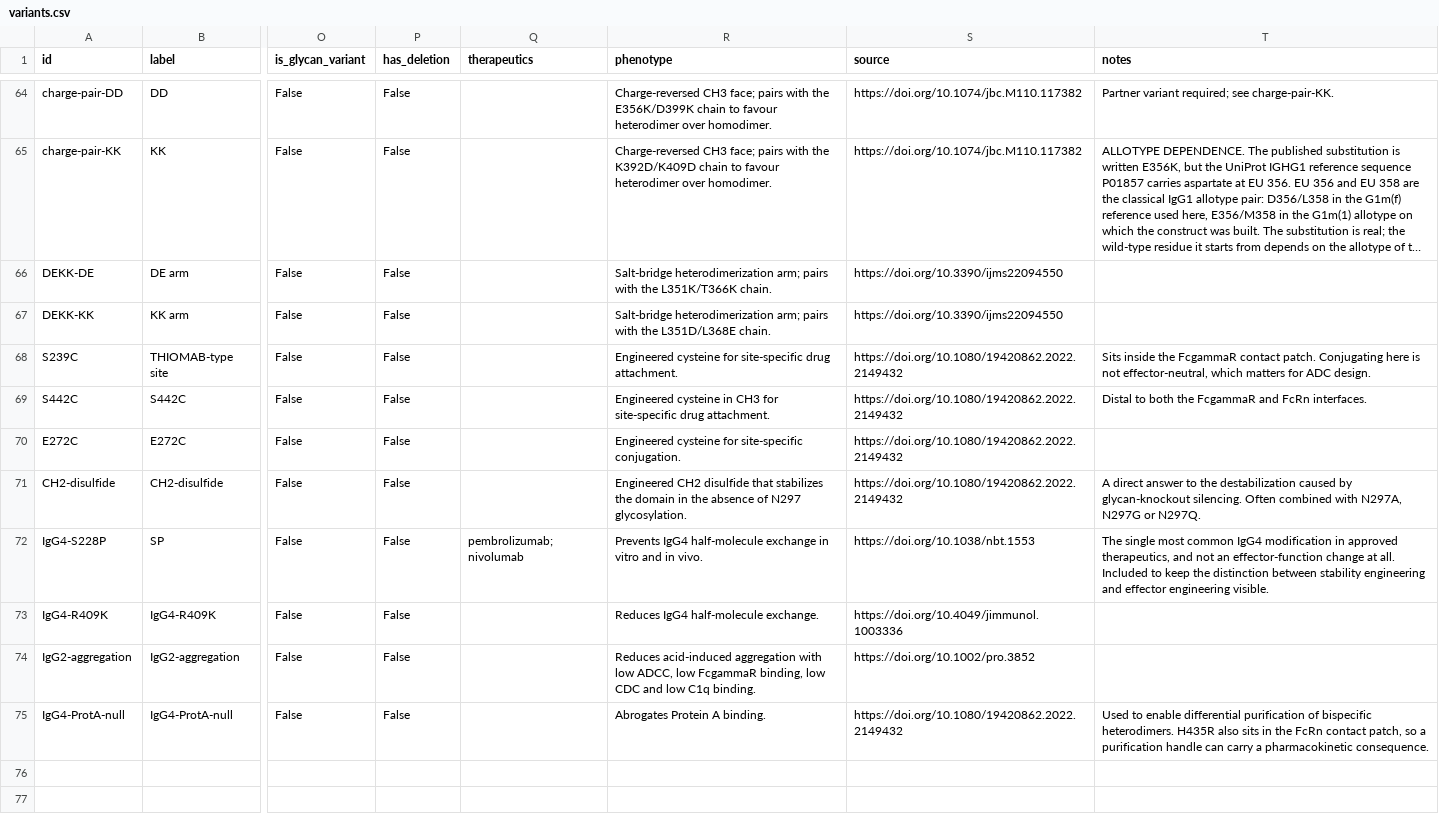
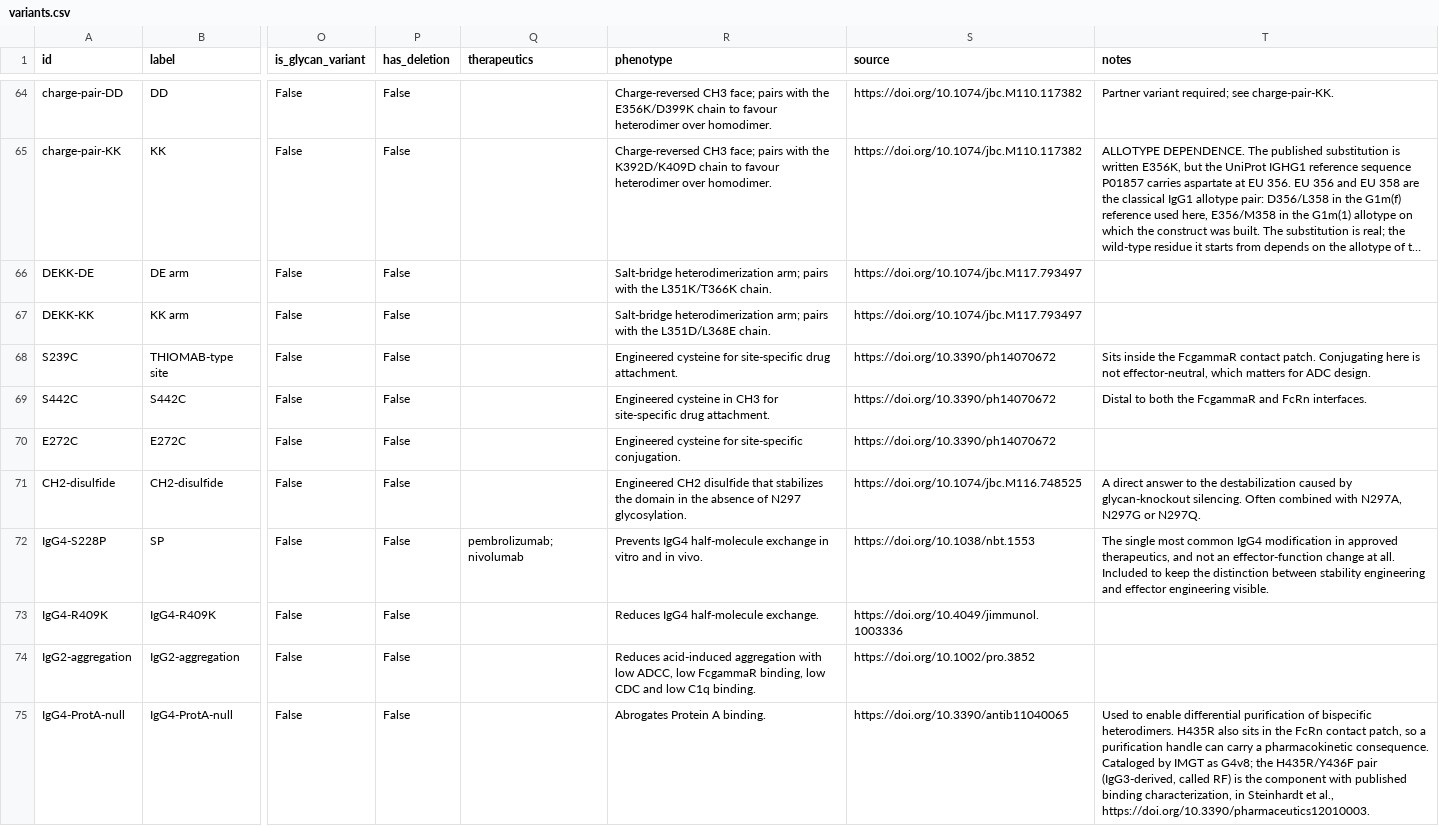
Before and after one commit to dataRichinsightPoor/fc-variant-atlas, a CSV file: data/variants.csv, drawn as a sheet; only a part is shown, gaps mark what is left out; long unchanged cells end in …; the diff names each change by its address in the sheet, - before the commit and + after, or states it on an @@ line.

```diff
--- a/data/variants.csv
+++ b/data/variants.csv
-S66:S67 (source): https://doi.org/10.3390/ijms22094550
+S66:S67 (source): https://doi.org/10.1074/jbc.M117.793497
-S68:S70 (source): https://doi.org/10.1080/19420862.2022.2149432
+S68:S70 (source): https://doi.org/10.3390/ph14070672
-S71 (source): https://doi.org/10.1080/19420862.2022.2149432
+S71 (source): https://doi.org/10.1074/jbc.M116.748525
-S75 (source): https://doi.org/10.1080/19420862.2022.2149432
+S75 (source): https://doi.org/10.3390/antib11040065
-T75 (notes): …pharmacokinetic consequence.
+T75 (notes): …pharmacokinetic consequence. Cataloged by IMGT as G4v8; the H435R/Y436F pair (IgG3-derived, called RF) is the component with published binding characterization, in Steinhardt et al., https://doi.org/10.3390/pharmaceutics12010003.
```
Also changed, not shown: 10 other files.
